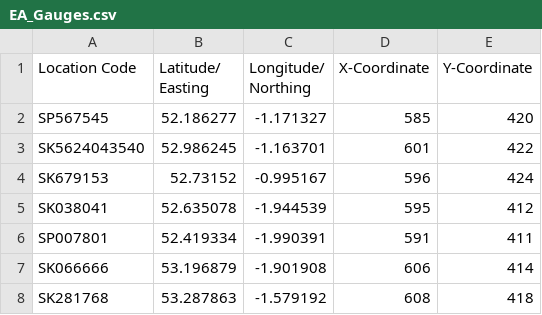
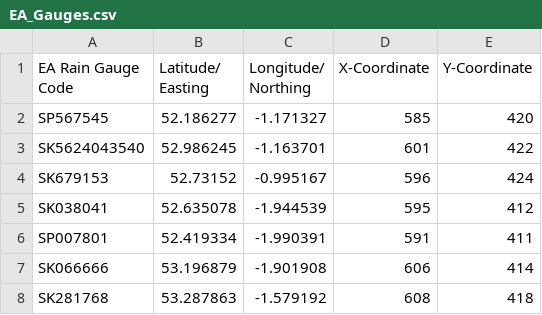
Before and after one commit to cjnankervis/Re-Climate, a CSV file: Free-APIs/EA_Gauges.csv, drawn as a sheet; only a part is shown.

Commit message:
Update EA_Gauges.csv

```diff
--- a/Free-APIs/EA_Gauges.csv
+++ b/Free-APIs/EA_Gauges.csv
@@ -1,2 +1,2 @@
-Location Code,Latitude/ Easting,Longitude/ Northing,X-Coordinate,Y-Coordinate
+EA Rain Gauge Code,Latitude/ Easting,Longitude/ Northing,X-Coordinate,Y-Coordinate
 SP567545,52.186277,-1.171327,585,420
```
